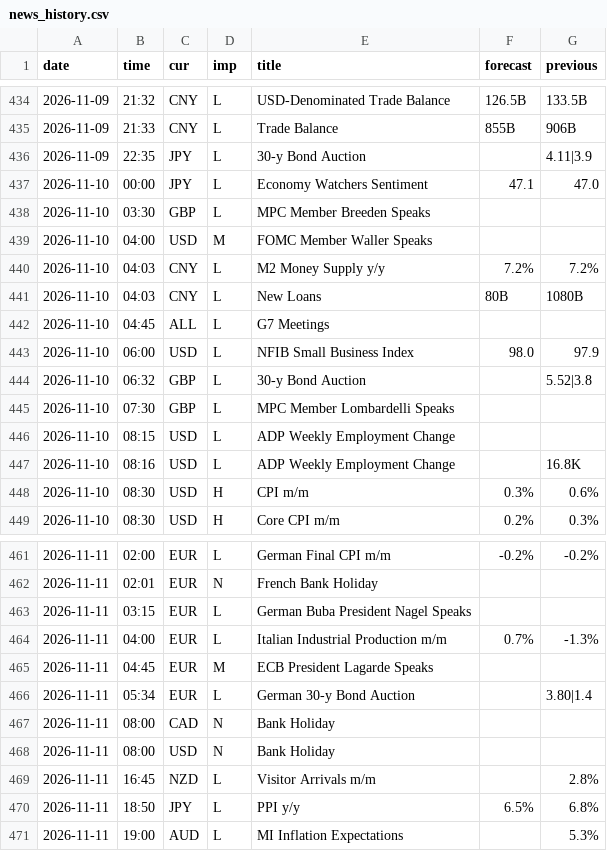
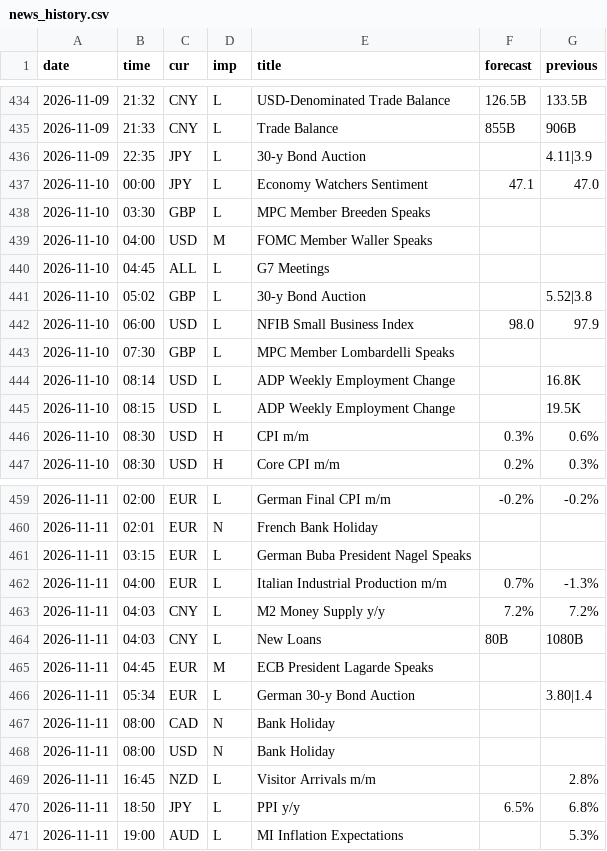
Before and after one commit to MaxMaseratii/gamma-levels, a CSV file: docs/news/news_history.csv, drawn as a sheet; only a part is shown, gaps mark what is left out.

```diff
--- a/docs/news/news_history.csv
+++ b/docs/news/news_history.csv
@@ -439,10 +439,8 @@ date,time,cur,imp,title,forecast,previous
 2026-11-10,04:00,USD,M,FOMC Member Waller Speaks,,
-2026-11-10,04:03,CNY,L,M2 Money Supply y/y,7.2%,7.2%
-2026-11-10,04:03,CNY,L,New Loans,80B,1080B
 2026-11-10,04:45,ALL,L,G7 Meetings,,
+2026-11-10,05:02,GBP,L,30-y Bond Auction,,5.52|3.8
 2026-11-10,06:00,USD,L,NFIB Small Business Index,98.0,97.9
-2026-11-10,06:32,GBP,L,30-y Bond Auction,,5.52|3.8
 2026-11-10,07:30,GBP,L,MPC Member Lombardelli Speaks,,
-2026-11-10,08:15,USD,L,ADP Weekly Employment Change,,
-2026-11-10,08:16,USD,L,ADP Weekly Employment Change,,16.8K
+2026-11-10,08:14,USD,L,ADP Weekly Employment Change,,16.8K
+2026-11-10,08:15,USD,L,ADP Weekly Employment Change,,19.5K
 2026-11-10,08:30,USD,H,CPI m/m,0.3%,0.6%
@@ -464,2 +462,4 @@ date,time,cur,imp,title,forecast,previous
 2026-11-11,04:00,EUR,L,Italian Industrial Production m/m,0.7%,-1.3%
+2026-11-11,04:03,CNY,L,M2 Money Supply y/y,7.2%,7.2%
+2026-11-11,04:03,CNY,L,New Loans,80B,1080B
 2026-11-11,04:45,EUR,M,ECB President Lagarde Speaks,,
```
Also changed, not shown: 2 other files.
